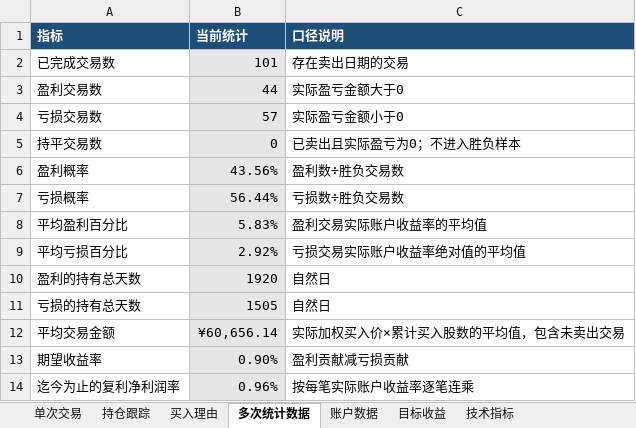
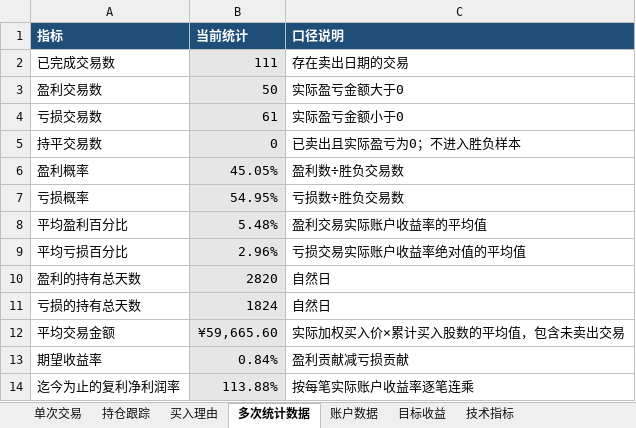
Before and after one commit to yooner/learn_socks, an Excel workbook: 交易管理系统.xlsx, sheet 多次统计数据, drawn as a sheet; values as stored, in another font and other column widths than the file's, no borders; the diff names each change by its address in the sheet, - before the commit and + after, or states it on an @@ line.

```diff
--- a/交易管理系统.xlsx (sheet 多次统计数据)
+++ b/交易管理系统.xlsx (sheet 多次统计数据)
-B2 (当前统计): 101
+B2 (当前统计): 111
-B3 (当前统计): 44
+B3 (当前统计): 50
-B4 (当前统计): 57
+B4 (当前统计): 61
-B6 (当前统计): 43.56%
+B6 (当前统计): 45.05%
-B7 (当前统计): 56.44%
+B7 (当前统计): 54.95%
-B8 (当前统计): 5.83%
+B8 (当前统计): 5.48%
-B9 (当前统计): 2.92%
+B9 (当前统计): 2.96%
-B10 (当前统计): 1920
+B10 (当前统计): 2820
-B11 (当前统计): 1505
+B11 (当前统计): 1824
-B12 (当前统计): ¥60,656.14
+B12 (当前统计): ¥59,665.60
-B13 (当前统计): 0.90%
+B13 (当前统计): 0.84%
-B14 (当前统计): 0.96%
+B14 (当前统计): 113.88%
```
Also changed, not shown: sheet 持仓跟踪, sheet 单次交易, sheet 账户数据, sheet 目标收益, sheet 买入理由, formulas that keep their value.
